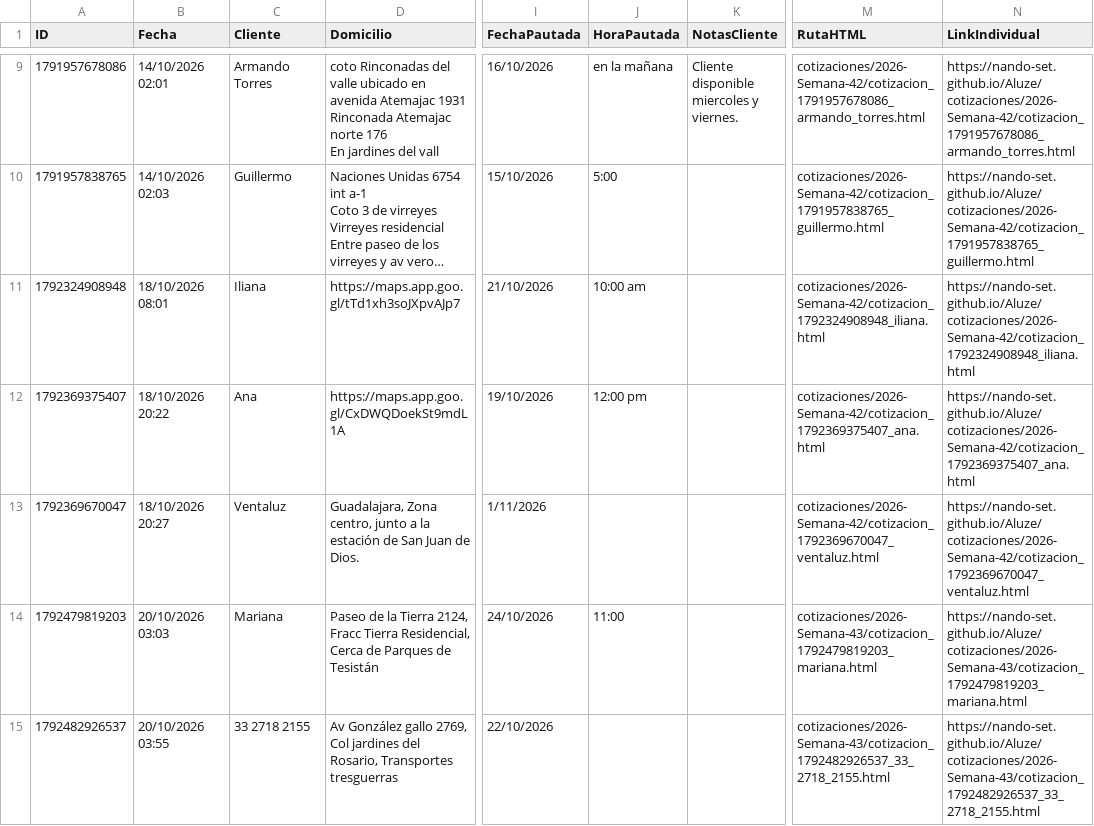
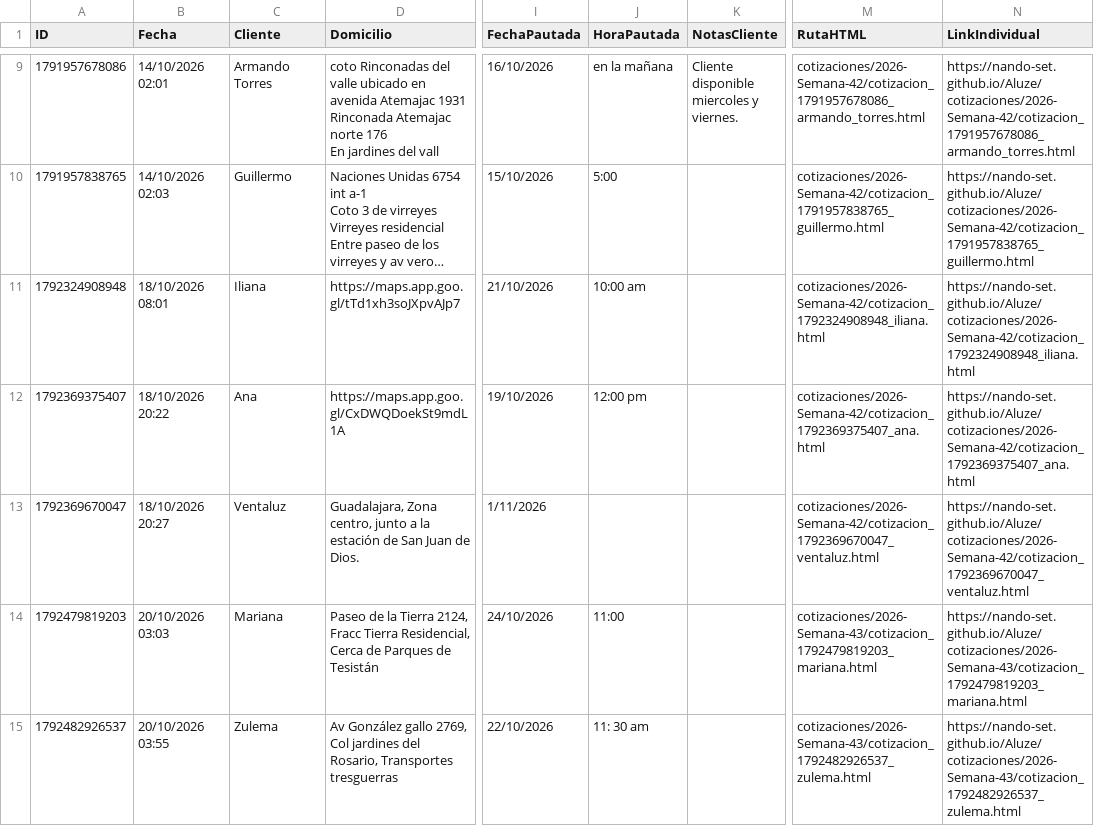
Before and after one commit to Nando-set/Aluze, a CSV file: base_datos_clientes.csv, drawn as a sheet; only a part is shown, gaps mark what is left out; long unchanged cells end in …; the diff names each change by its address in the sheet, - before the commit and + after, or states it on an @@ line.

```diff
--- a/base_datos_clientes.csv
+++ b/base_datos_clientes.csv
-C15 (Cliente): 33 2718 2155
+C15 (Cliente): Zulema
-J15 (HoraPautada): (empty)
+J15 (HoraPautada): 11: 30 am
-M15 (RutaHTML): cotizaciones/2026-Semana-43/cotizacion_1792482926537_33_2718_2155.html
+M15 (RutaHTML): cotizaciones/2026-Semana-43/cotizacion_1792482926537_zulema.html
-N15 (LinkIndividual): https://nando-set.github.io/Aluze/cotizaciones/2026-Semana-43/cotizacion_1792482926537_33_2718_2155.html
+N15 (LinkIndividual): https://nando-set.github.io/Aluze/cotizaciones/2026-Semana-43/cotizacion_1792482926537_zulema.html
```
Also changed, not shown: 3 other files.
